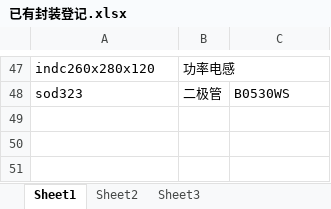
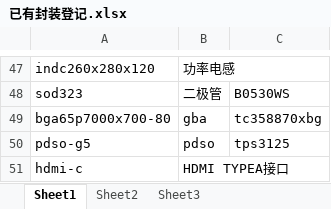
Before and after one commit to ssicss/AllegroLib, an Excel workbook: PSMLib/已有封装登记.xlsx, sheet Sheet1, drawn as a sheet; only a part is shown, gaps mark what is left out; values as stored, in another font and other column widths than the file's, no borders; the diff names each change by its address in the sheet, - before the commit and + after, or states it on an @@ line.

```diff
--- a/PSMLib/已有封装登记.xlsx (sheet Sheet1)
+++ b/PSMLib/已有封装登记.xlsx (sheet Sheet1)
+row 49: bga65p7000x700-80 | gba | tc358870xbg
+row 50: pdso-g5 | pdso | tps3125
+row 51: hdmi-c | HDMI TYPEA接口
```
Also changed, not shown: 24 other files.
